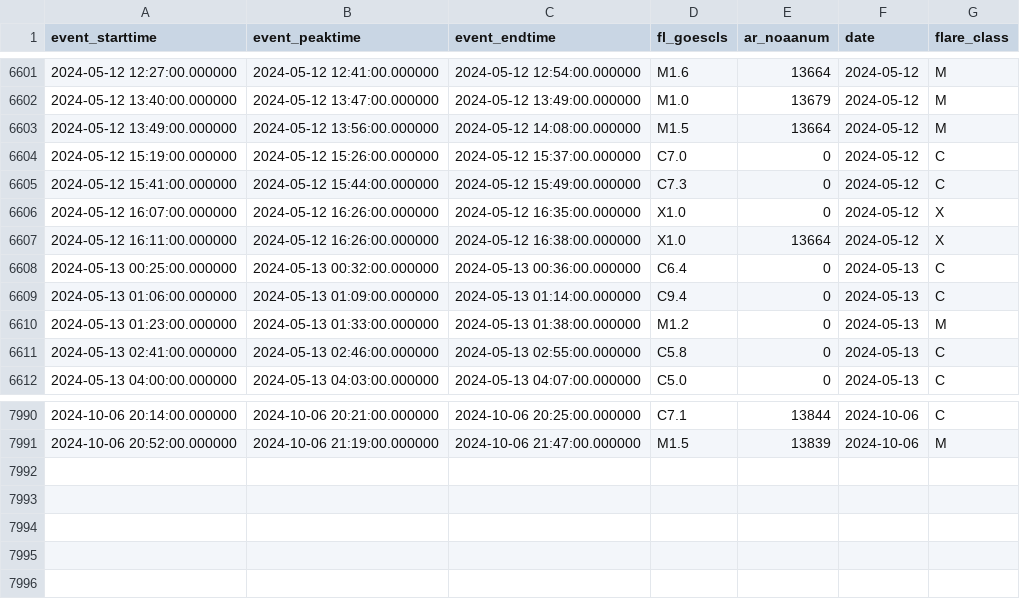
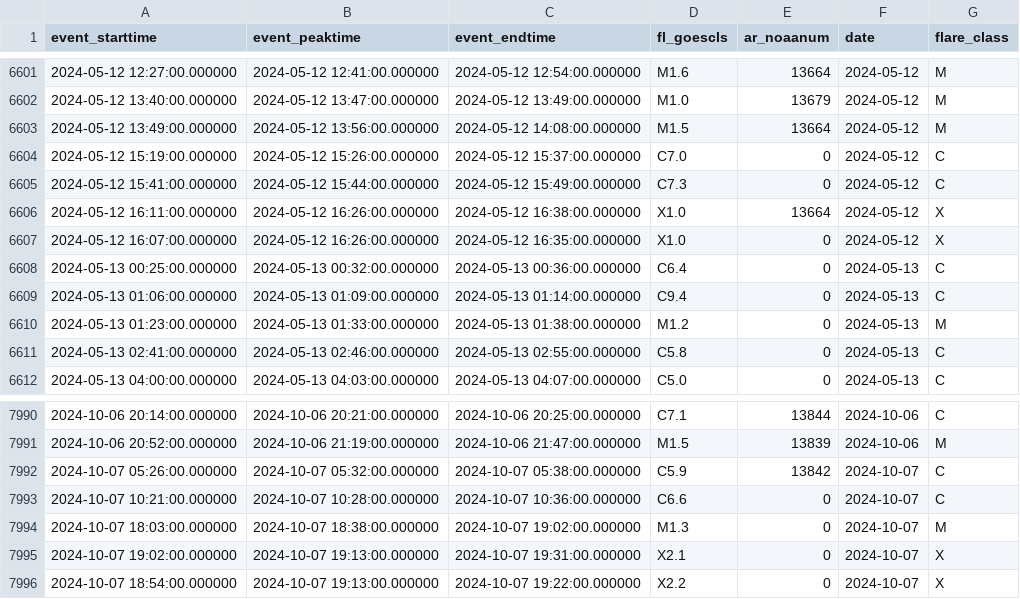
Before and after one commit to shibaji7/SD_RT_SWF_Monitoring, a CSV file: assets/data/FL.csv, drawn as a sheet; only a part is shown, gaps mark what is left out.

```diff
--- a/assets/data/FL.csv
+++ b/assets/data/FL.csv
@@ -6605,4 +6605,4 @@ event_starttime,event_peaktime,event_endtime,fl_goescls,ar_noaanum,date,flare_cl
 2024-05-12 15:41:00.000000,2024-05-12 15:44:00.000000,2024-05-12 15:49:00.000000,C7.3,0,2024-05-12,C
+2024-05-12 16:11:00.000000,2024-05-12 16:26:00.000000,2024-05-12 16:38:00.000000,X1.0,13664,2024-05-12,X
 2024-05-12 16:07:00.000000,2024-05-12 16:26:00.000000,2024-05-12 16:35:00.000000,X1.0,0,2024-05-12,X
-2024-05-12 16:11:00.000000,2024-05-12 16:26:00.000000,2024-05-12 16:38:00.000000,X1.0,13664,2024-05-12,X
 2024-05-13 00:25:00.000000,2024-05-13 00:32:00.000000,2024-05-13 00:36:00.000000,C6.4,0,2024-05-13,C
@@ -7991 +7991,6 @@ event_starttime,event_peaktime,event_endtime,fl_goescls,ar_noaanum,date,flare_cl
 2024-10-06 20:52:00.000000,2024-10-06 21:19:00.000000,2024-10-06 21:47:00.000000,M1.5,13839,2024-10-06,M
+2024-10-07 05:26:00.000000,2024-10-07 05:32:00.000000,2024-10-07 05:38:00.000000,C5.9,13842,2024-10-07,C
+2024-10-07 10:21:00.000000,2024-10-07 10:28:00.000000,2024-10-07 10:36:00.000000,C6.6,0,2024-10-07,C
+2024-10-07 18:03:00.000000,2024-10-07 18:38:00.000000,2024-10-07 19:02:00.000000,M1.3,0,2024-10-07,M
+2024-10-07 19:02:00.000000,2024-10-07 19:13:00.000000,2024-10-07 19:31:00.000000,X2.1,0,2024-10-07,X
+2024-10-07 18:54:00.000000,2024-10-07 19:13:00.000000,2024-10-07 19:22:00.000000,X2.2,0,2024-10-07,X
```
Also changed, not shown: assets/data/Colors.csv, 7 other files.
